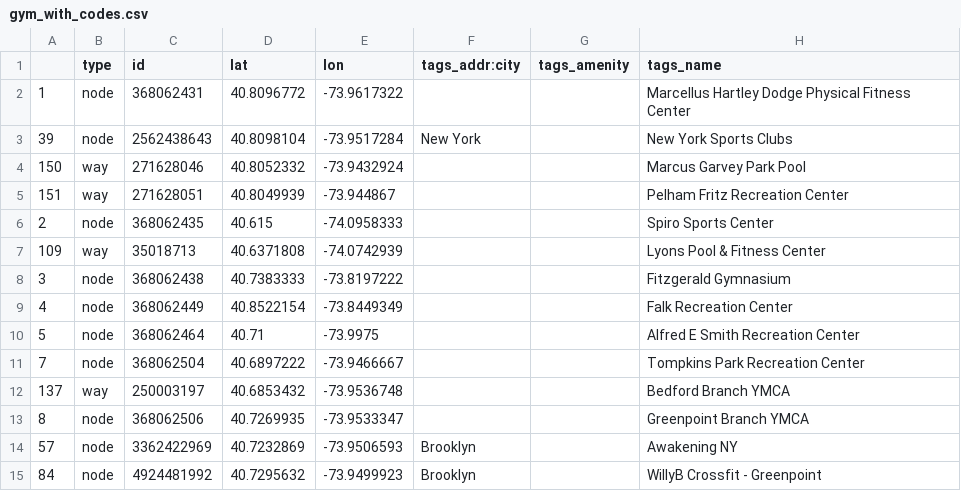
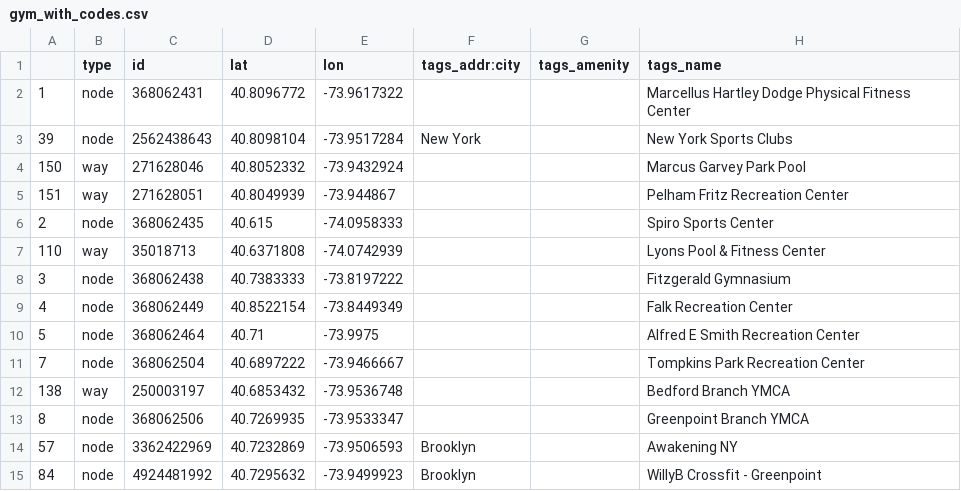
Before and after one commit to pinhao1994/ads-on-the-run, a CSV file: openstreetmap/gym_with_codes.csv, drawn as a sheet; only a part is shown; the diff covers the shown part only; the diff names each change by its address in the sheet, - before the commit and + after, or states it on an @@ line.

```diff
--- a/openstreetmap/gym_with_codes.csv
+++ b/openstreetmap/gym_with_codes.csv
-A7: 109
+A7: 110
-A12: 137
+A12: 138
```
Also changed, not shown: 1 added row, 2 removed rows and 45 edited cells elsewhere in this file, openstreetmap/clothes_with_codes.csv, openstreetmap/shoes_with_codes.csv, 9 other files.
